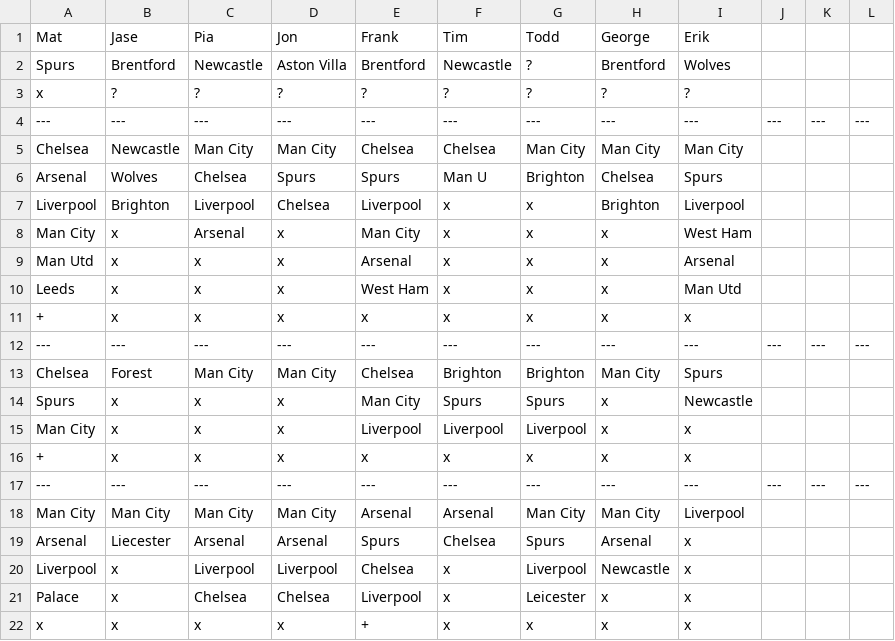
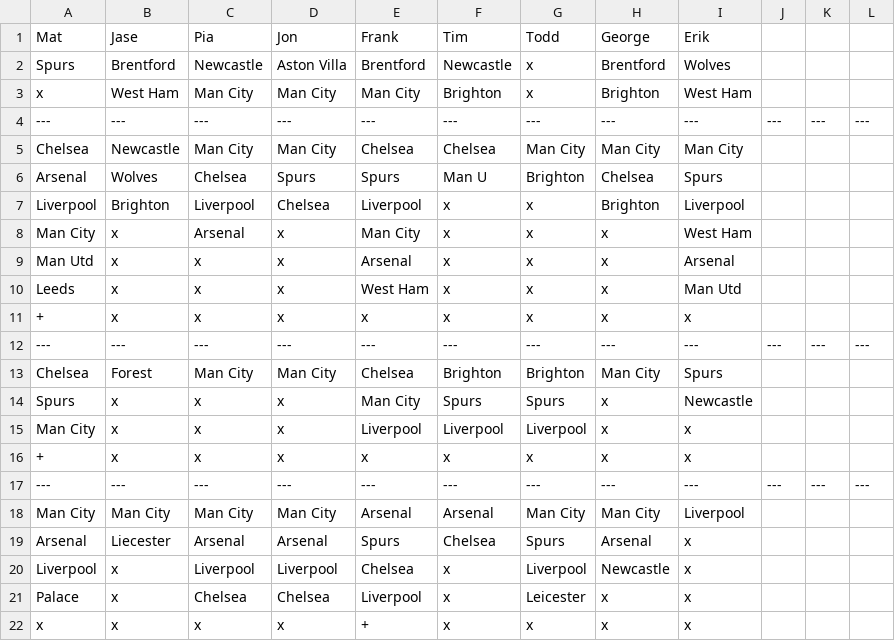
Before and after one commit to matbroughty/fffc, a CSV file: data/killer.csv, drawn as a sheet.

Commit message:
Killer update

```diff
--- a/data/killer.csv
+++ b/data/killer.csv
@@ -1,4 +1,4 @@
 Mat,Jase,Pia,Jon,Frank,Tim,Todd,George,Erik
-Spurs,Brentford,Newcastle,Aston Villa,Brentford,Newcastle,?,Brentford,Wolves
-x,?,?,?,?,?,?,?,?
+Spurs,Brentford,Newcastle,Aston Villa,Brentford,Newcastle,x,Brentford,Wolves
+x,West Ham,Man City,Man City,Man City,Brighton,x,Brighton,West Ham
 ---,---,---,---,---,---,---,---,---,---,---,---
```
Also changed, not shown: 1 other file.
